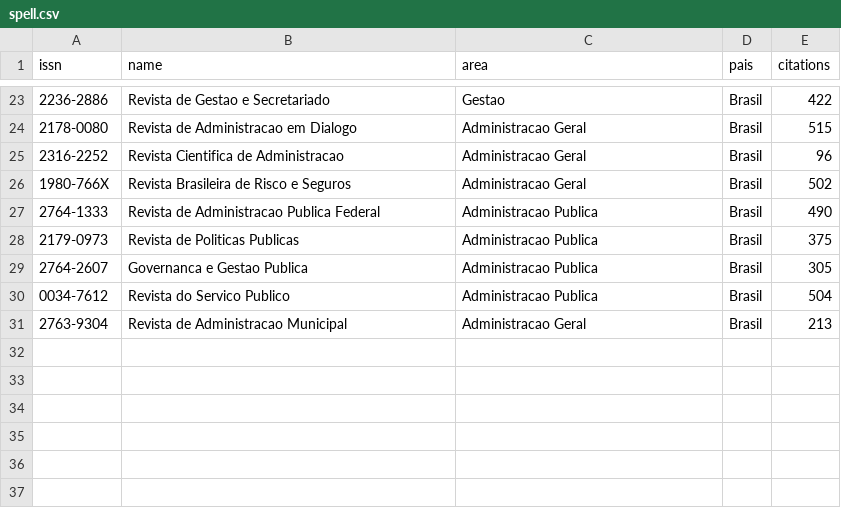
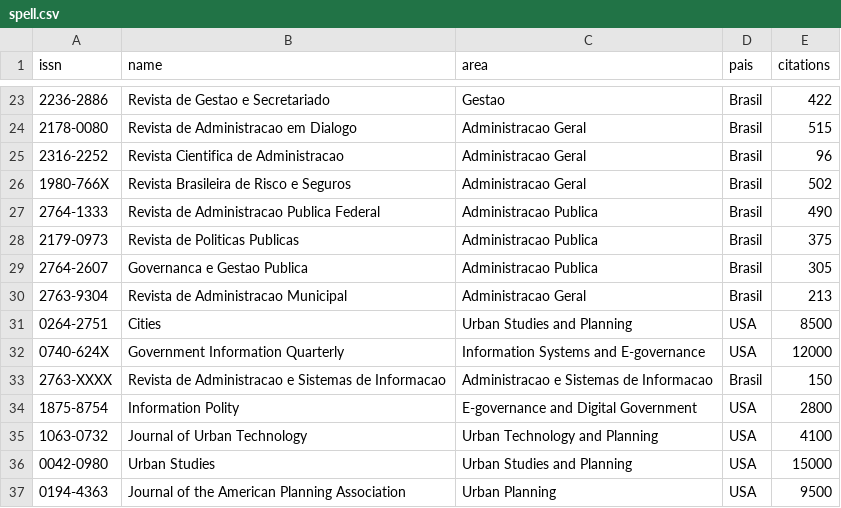
Before and after one commit to nextmarte/periodicos-mcp, a CSV file: data/spell.csv, drawn as a sheet; only a part is shown, gaps mark what is left out.

```diff
--- a/data/spell.csv
+++ b/data/spell.csv
@@ -29,3 +29,9 @@ issn,name,area,pais,citations
 2764-2607,Governanca e Gestao Publica,Administracao Publica,Brasil,305
-0034-7612,Revista do Servico Publico,Administracao Publica,Brasil,504
 2763-9304,Revista de Administracao Municipal,Administracao Geral,Brasil,213
+0264-2751,Cities,Urban Studies and Planning,USA,8500
+0740-624X,Government Information Quarterly,Information Systems and E-governance,USA,12000
+2763-XXXX,Revista de Administracao e Sistemas de Informacao,Administracao e Sistemas de Informacao,Brasil,150
+1875-8754,Information Polity,E-governance and Digital Government,USA,2800
+1063-0732,Journal of Urban Technology,Urban Technology and Planning,USA,4100
+0042-0980,Urban Studies,Urban Studies and Planning,USA,15000
+0194-4363,Journal of the American Planning Association,Urban Planning,USA,9500
```
Also changed, not shown: data/abdc.csv, data/capes.csv, 2 other files.
